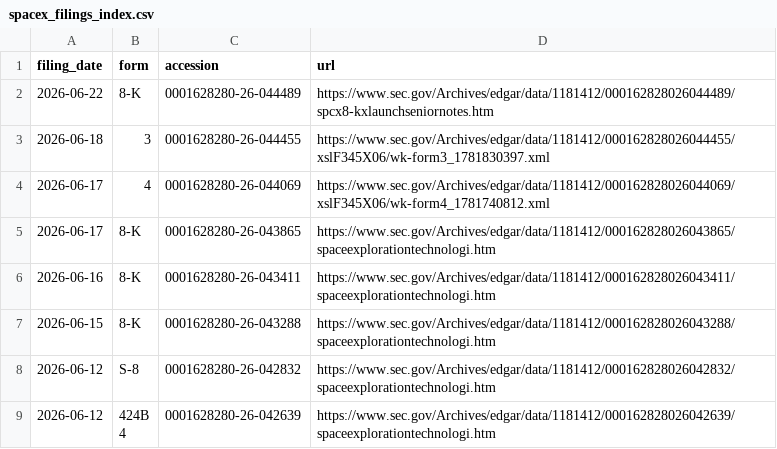
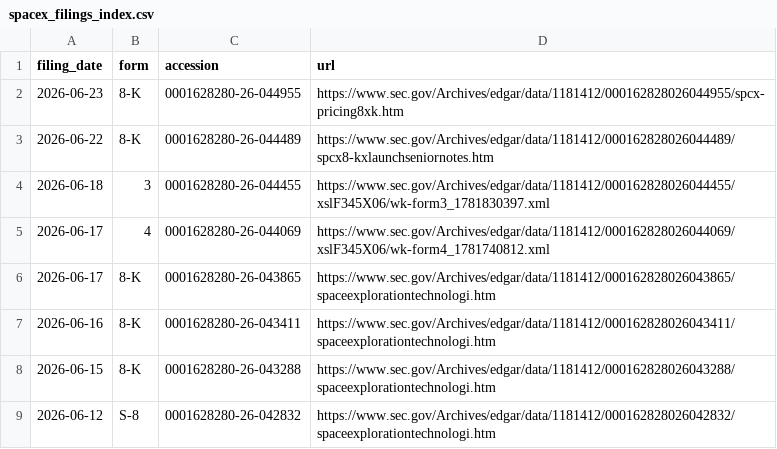
Before and after one commit to Kaydeep0/musk-empire-dossier, a CSV file: data/spacex_filings_index.csv, drawn as a sheet; only a part is shown; the shorter side is filled out with more unchanged rows; the diff names each change by its address in the sheet, - before the commit and + after, or states it on an @@ line.

Commit message:
Live update: EDGAR sync 2026-06-23T21:45:50Z

```diff
--- a/data/spacex_filings_index.csv
+++ b/data/spacex_filings_index.csv
+row 2: 2026-06-23 | 8-K | 0001628280-26-044955 | https://www.sec.gov/Archives/edgar/data/1181412/000162828026044955/spcx-pricing8xk.htm
```
Also changed, not shown: 9 other files.
